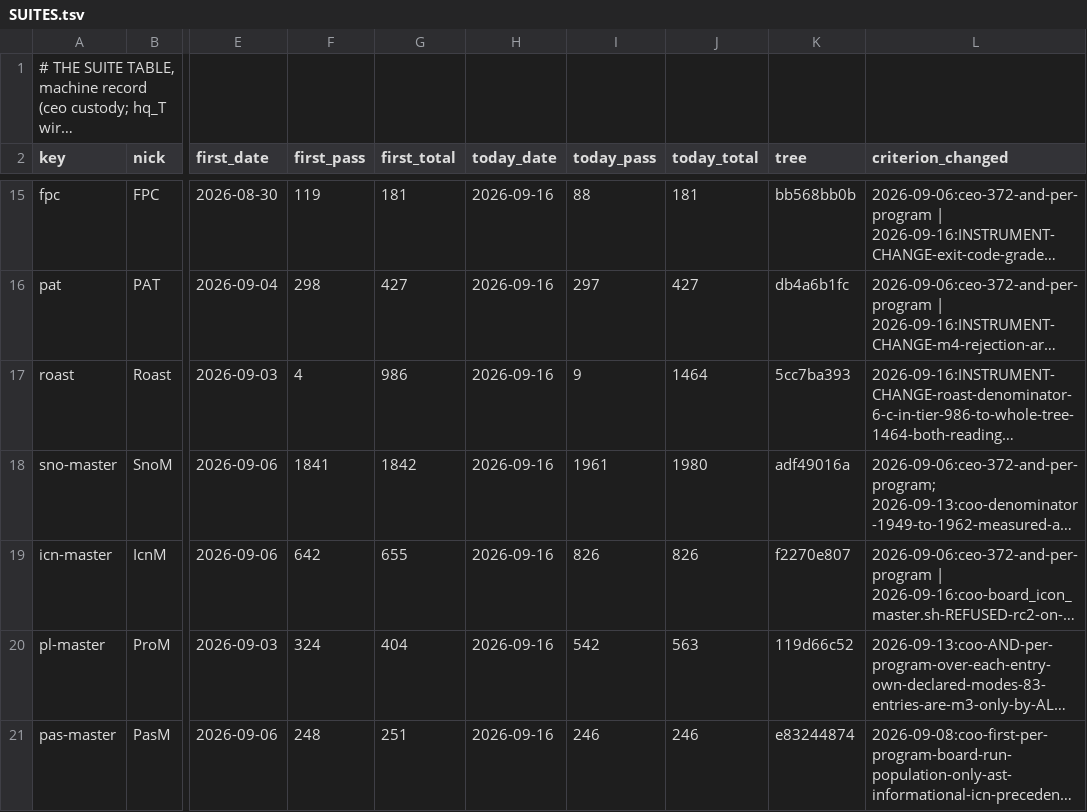
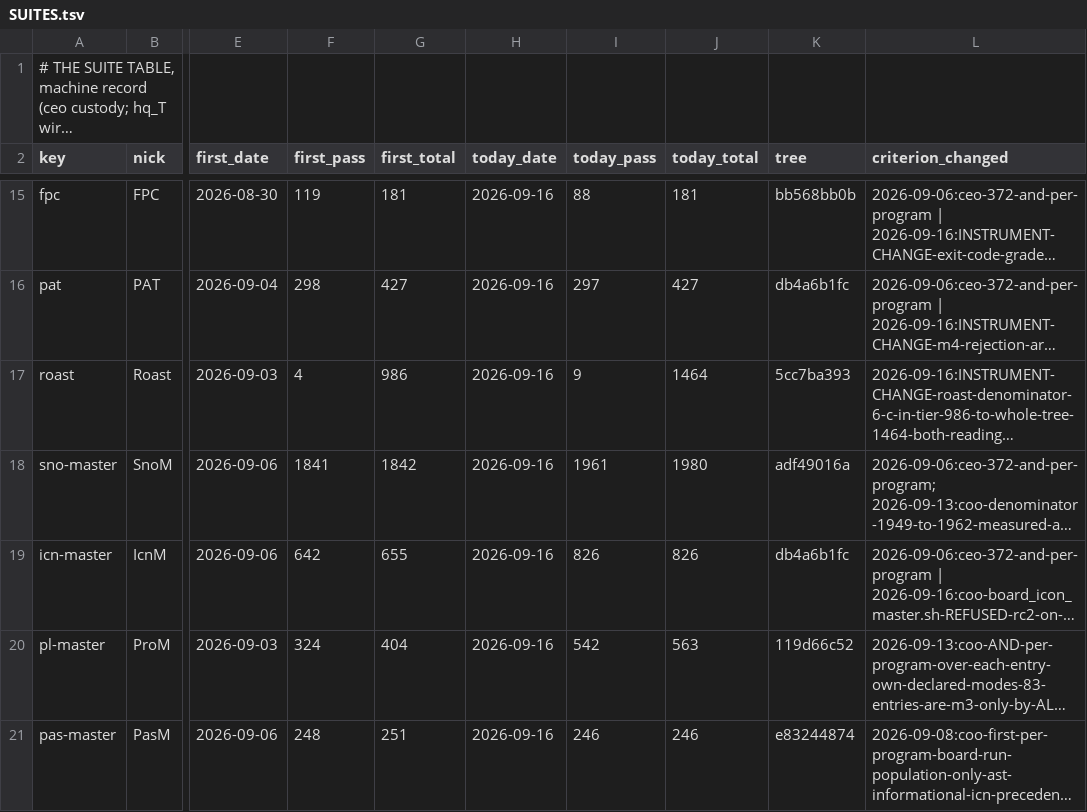
Before and after one commit to snobol4ever/.github, a TSV file: SUITES.tsv, drawn as a sheet; only a part is shown, gaps mark what is left out; long unchanged cells end in …; the diff names each change by its address in the sheet, - before the commit and + after, or states it on an @@ line.

Commit message:
icon boards: IcnM 826/826 and Zona 88/88 both modes on db4a6b1fc
Icon's master and Arizona boards re-run as the arms owed for the cfo's
runtime carve cure 57d25065b (CEO-757 batch), on a clean tree carrying
57d25065b, ed1c5760d (collector poison default-on) and 6f5ac9175.

IcnM  826/826 both modes, FAIL=0, entries=826 over floor 534.
Zona  88/88 both modes (AND per program), m3_fail=0 m4_fail=0.

The Zona row is NOT rewritten: util_score_row refused the write because
it would move the published denominator 124 -> 88 without a
--criterion-changed stamp, and the refusal is correct -- the row already
publishes 88/124 under the CEO-527 stamp, so the graded-of-shipped
denominator stands as it is. Only the IcnM row and grid cell move here.

No src/ change is carried by this commit.

```diff
--- a/SUITES.tsv
+++ b/SUITES.tsv
-K19 (tree): f2270e807
+K19 (tree): db4a6b1fc
```
Also changed, not shown: 1 other file.
